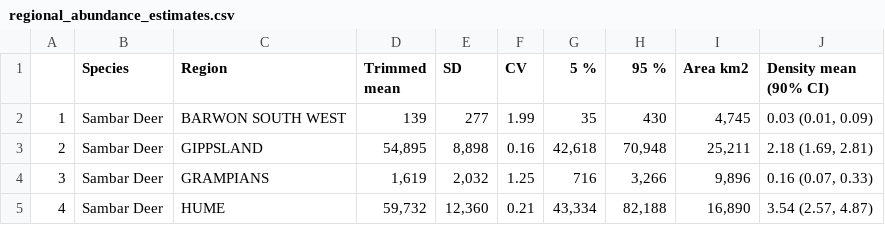
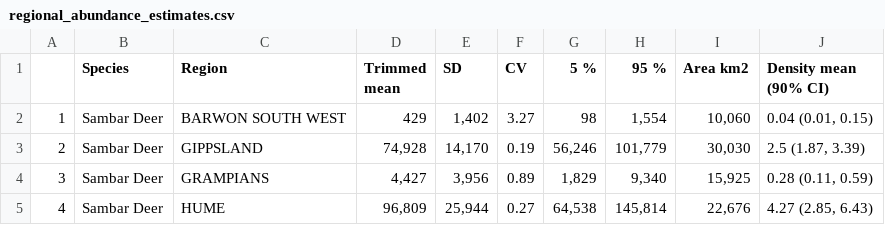
Before and after one commit to JustinCally/statewide-deer-analysis, a CSV file: outputs/tables/regional_abundance_estimates.csv, drawn as a sheet; only a part is shown; the diff covers the shown part only.

```diff
--- a/outputs/tables/regional_abundance_estimates.csv
+++ b/outputs/tables/regional_abundance_estimates.csv
@@ -1,5 +1,5 @@
 "","Species","Region","Trimmed mean","SD","CV","5 %","95 %","Area km2","Density mean (90% CI)"
-"1","Sambar Deer","BARWON SOUTH WEST","139","277",1.99,"35","430","4,745","0.03 (0.01, 0.09)"
-"2","Sambar Deer","GIPPSLAND","54,895","8,898",0.16,"42,618","70,948","25,211","2.18 (1.69, 2.81)"
-"3","Sambar Deer","GRAMPIANS","1,619","2,032",1.25,"716","3,266","9,896","0.16 (0.07, 0.33)"
-"4","Sambar Deer","HUME","59,732","12,360",0.21,"43,334","82,188","16,890","3.54 (2.57, 4.87)"
+"1","Sambar Deer","BARWON SOUTH WEST","429","1,402",3.27,"98","1,554","10,060","0.04 (0.01, 0.15)"
+"2","Sambar Deer","GIPPSLAND","74,928","14,170",0.19,"56,246","101,779","30,030"," 2.5 (1.87, 3.39)"
+"3","Sambar Deer","GRAMPIANS","4,427","3,956",0.89,"1,829","9,340","15,925","0.28 (0.11, 0.59)"
+"4","Sambar Deer","HUME","96,809","25,944",0.27,"64,538","145,814","22,676","4.27 (2.85, 6.43)"
```
Also changed, not shown: 124 edited cells elsewhere in this file, 20 other files.
